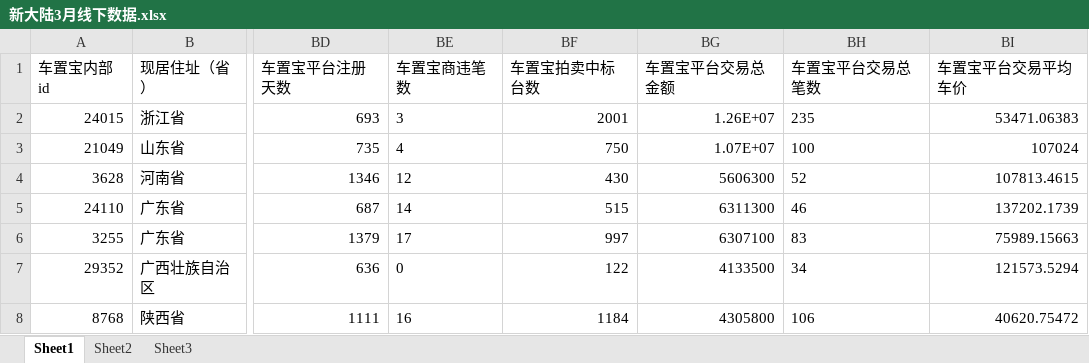
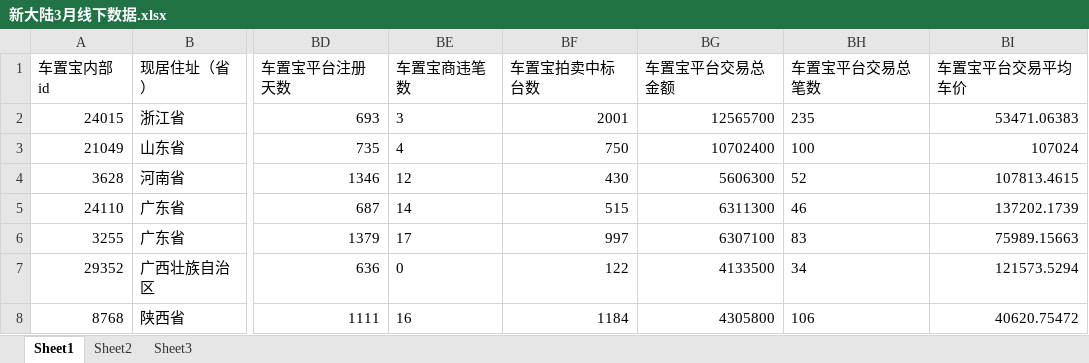
Before and after one commit to wanglong12341/I-G, an Excel workbook: data/新大陆3月线下数据.xlsx, sheet Sheet1, drawn as a sheet; only a part is shown, gaps mark what is left out; values as stored, in another font and other column widths than the file's, no borders; the diff names each change by its address in the sheet, - before the commit and + after, or states it on an @@ line.

```diff
--- a/data/新大陆3月线下数据.xlsx (sheet Sheet1)
+++ b/data/新大陆3月线下数据.xlsx (sheet Sheet1)
-BG2 (车置宝平台交易总金额): 1.26E+07
+BG2 (车置宝平台交易总金额): 12565700
-BG3 (车置宝平台交易总金额): 1.07E+07
+BG3 (车置宝平台交易总金额): 10702400
```
Also changed, not shown: data/chezhibao_test.xlsx, data/krb_test.xlsx, 8 other files.
